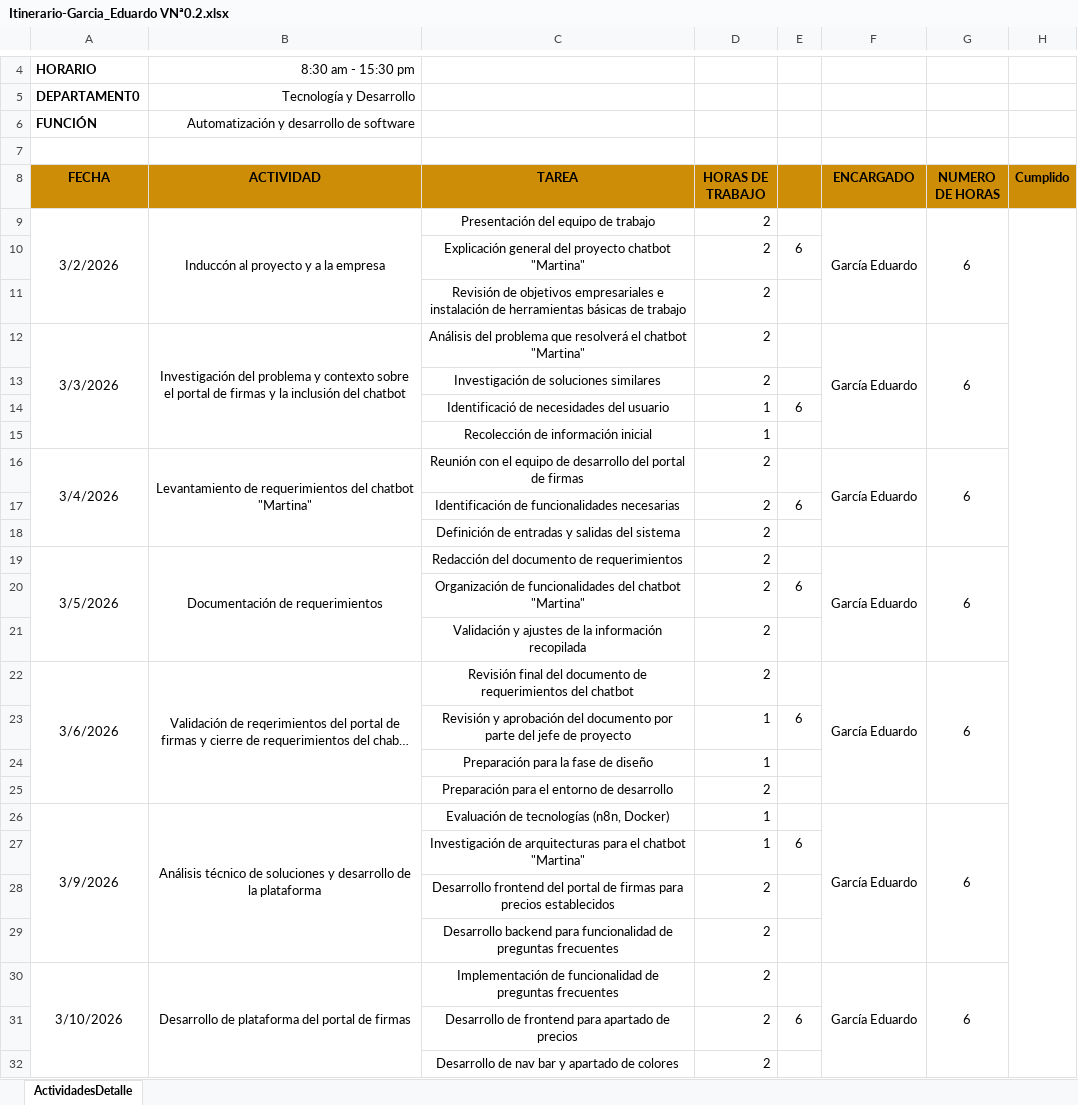
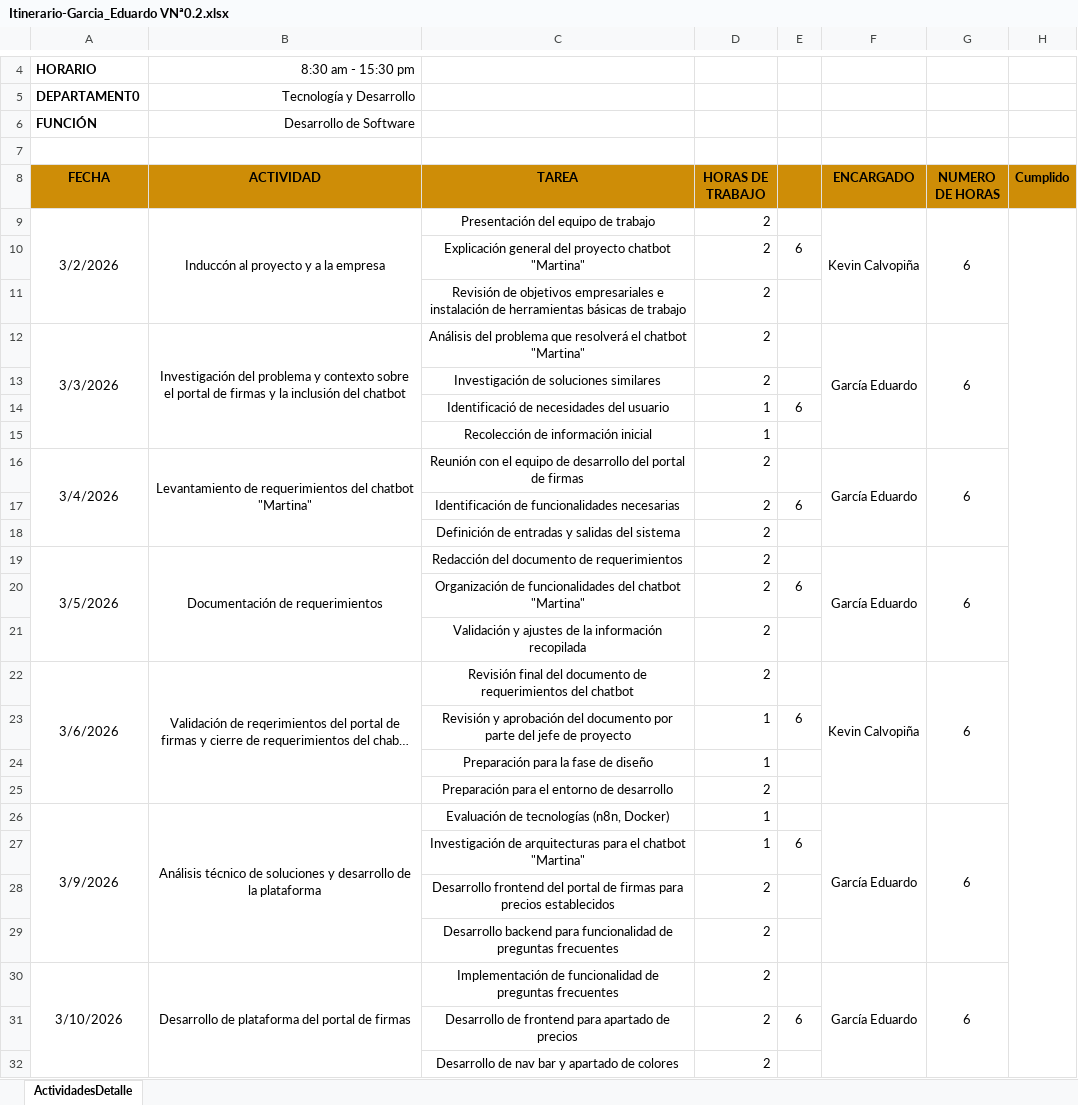
Before and after one commit to edgarcia9/31109_PPP, an Excel workbook: Cronograma/Itinerario-Garcia_Eduardo VNª0.2.xlsx, sheet ActividadesDetalle, drawn as a sheet; only a part is shown, gaps mark what is left out; long unchanged cells end in …; values as stored, in another font and other column widths than the file's, no borders; removed rows and columns are numbered as before the commit, all else as after; the diff covers the shown part only; the diff names each change by its address in the sheet, - before the commit and + after, or states it on an @@ line.

Commit message:
itinerario v0.3

```diff
--- a/Cronograma/Itinerario-Garcia_Eduardo VNª0.2.xlsx (sheet ActividadesDetalle)
+++ b/Cronograma/Itinerario-Garcia_Eduardo VNª0.2.xlsx (sheet ActividadesDetalle)
-B6 (ACTIVIDAD): Automatización y desarrollo de software
+B6 (ACTIVIDAD): Desarrollo de Software
-F9 (ENCARGADO): García Eduardo
+F9 (ENCARGADO): Kevin Calvopiña
-H9:H180 merged
+H9:H181 merged
-F22 (ENCARGADO): García Eduardo
+F22 (ENCARGADO): Kevin Calvopiña
```
Also changed, not shown: 4 added rows, 3 removed rows, 4 edited cells, cell formats and merged cells elsewhere in this sheet, 1 other file.
